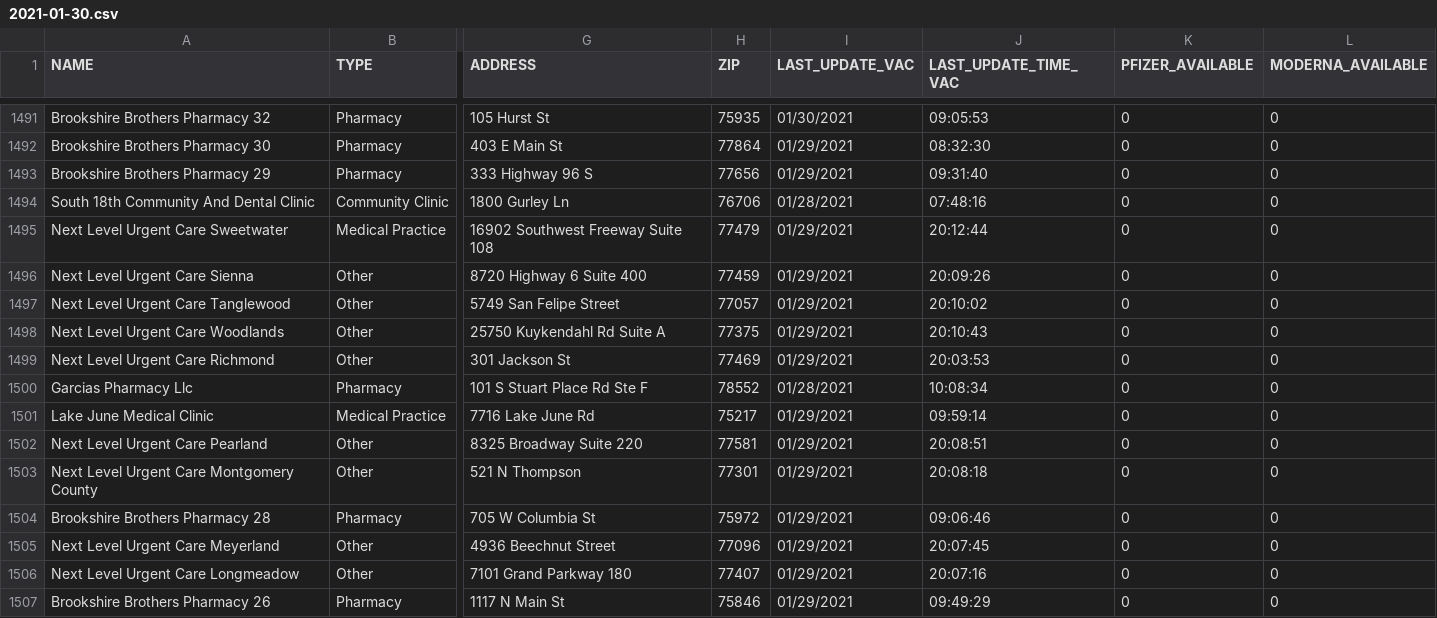
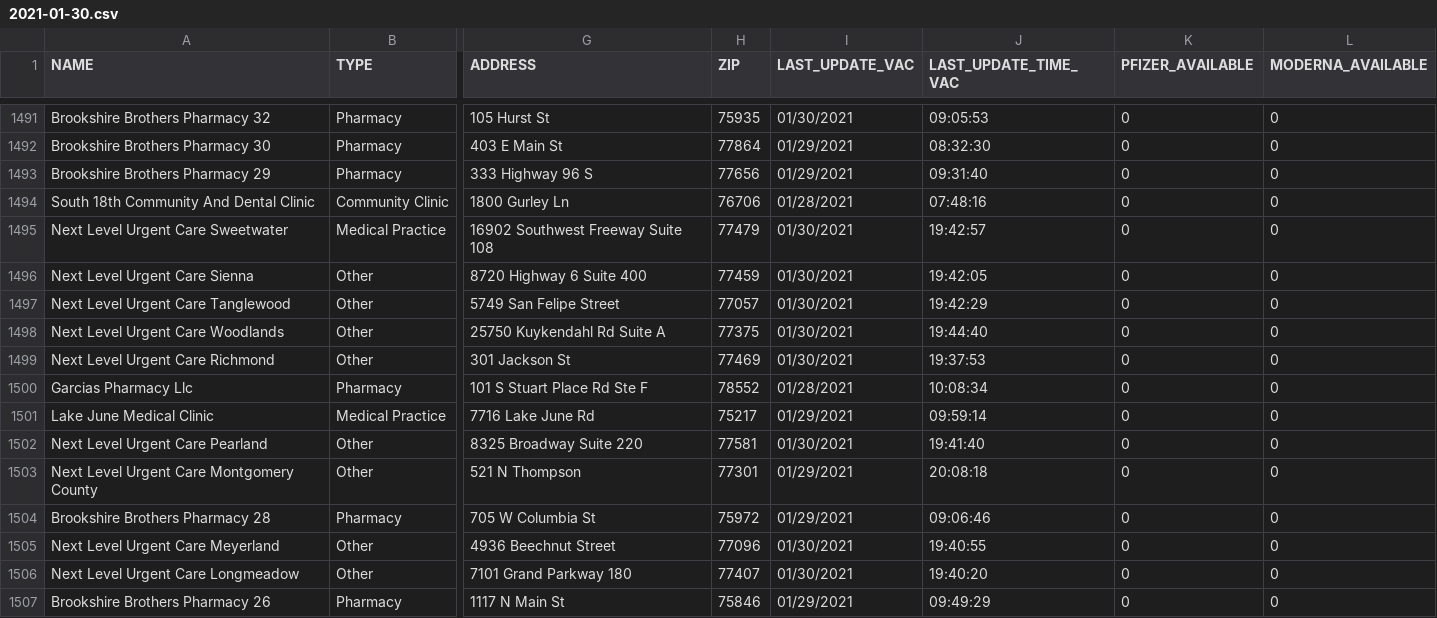
Before and after one commit to shiruken/covid-texas-data, a CSV file: TexasVaccineProviderData/2021-01-30.csv, drawn as a sheet; only a part is shown, gaps mark what is left out; the diff covers the shown part only; the diff names each change by its address in the sheet, - before the commit and + after, or states it on an @@ line.

```diff
--- a/TexasVaccineProviderData/2021-01-30.csv
+++ b/TexasVaccineProviderData/2021-01-30.csv
-I1495:I1499 (LAST_UPDATE_VAC): 01/29/2021
+I1495:I1499 (LAST_UPDATE_VAC): 01/30/2021
-J1495 (LAST_UPDATE_TIME_VAC): 20:12:44
+J1495 (LAST_UPDATE_TIME_VAC): 19:42:57
-J1496 (LAST_UPDATE_TIME_VAC): 20:09:26
+J1496 (LAST_UPDATE_TIME_VAC): 19:42:05
-J1497 (LAST_UPDATE_TIME_VAC): 20:10:02
+J1497 (LAST_UPDATE_TIME_VAC): 19:42:29
-J1498 (LAST_UPDATE_TIME_VAC): 20:10:43
+J1498 (LAST_UPDATE_TIME_VAC): 19:44:40
-J1499 (LAST_UPDATE_TIME_VAC): 20:03:53
+J1499 (LAST_UPDATE_TIME_VAC): 19:37:53
-I1502 (LAST_UPDATE_VAC): 01/29/2021
+I1502 (LAST_UPDATE_VAC): 01/30/2021
-J1502 (LAST_UPDATE_TIME_VAC): 20:08:51
+J1502 (LAST_UPDATE_TIME_VAC): 19:41:40
-I1505:I1506 (LAST_UPDATE_VAC): 01/29/2021
+I1505:I1506 (LAST_UPDATE_VAC): 01/30/2021
-J1505 (LAST_UPDATE_TIME_VAC): 20:07:45
+J1505 (LAST_UPDATE_TIME_VAC): 19:40:55
-J1506 (LAST_UPDATE_TIME_VAC): 20:07:16
+J1506 (LAST_UPDATE_TIME_VAC): 19:40:20
```
Also changed, not shown: 1 added row, 1 removed row and 105 edited cells elsewhere in this file.
